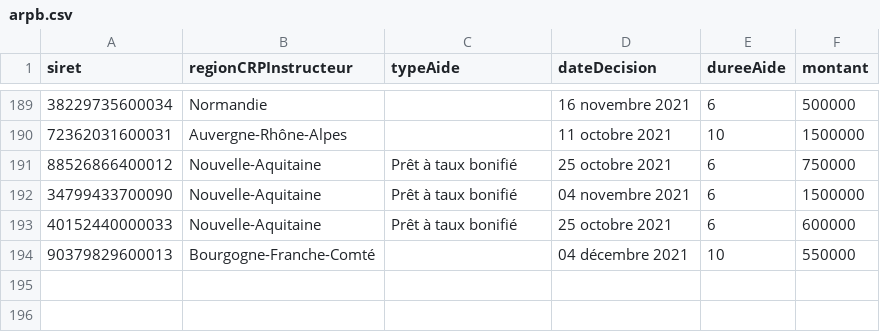
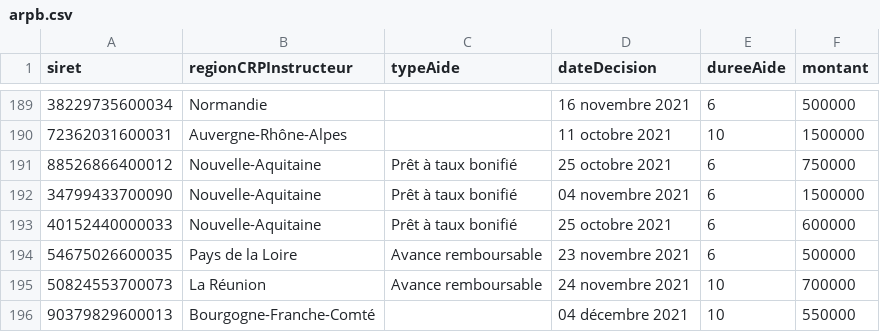
Before and after one commit to chrnin/arpbDge, a CSV file: arpb.csv, drawn as a sheet; only a part is shown, gaps mark what is left out; the diff names each change by its address in the sheet, - before the commit and + after, or states it on an @@ line.

Commit message:
New data at 2021-12-07T06:26:40Z [skip ci]

```diff
--- a/arpb.csv
+++ b/arpb.csv
+row 194: 54675026600035 | Pays de la Loire | Avance remboursable | 23 novembre 2021 | 6 | 500000
+row 195: 50824553700073 | La Réunion | Avance remboursable | 24 novembre 2021 | 10 | 700000
```
